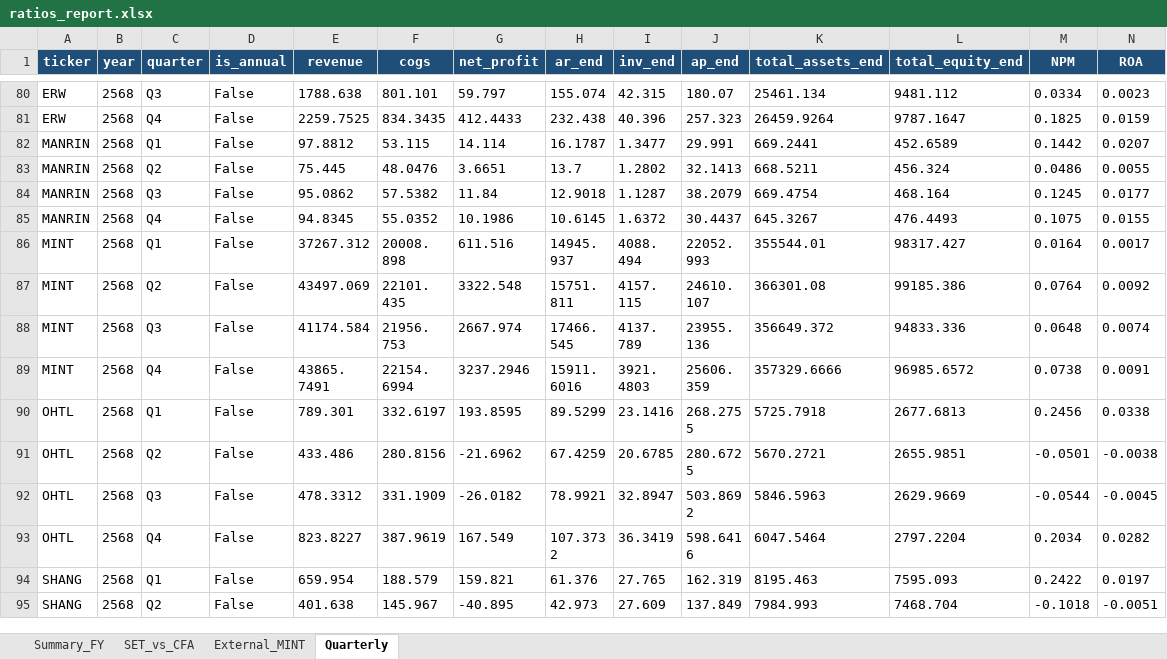
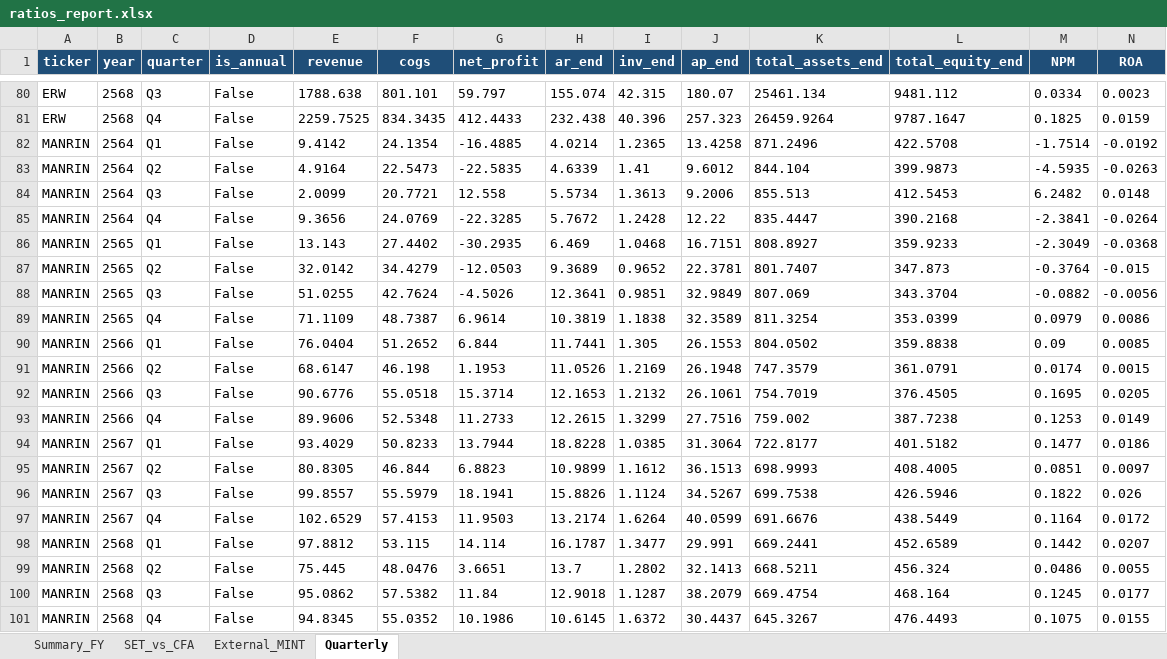
Before and after one commit to Dolopert/Budd, an Excel workbook: tour-finance/output/ratios_report.xlsx, sheet Quarterly, drawn as a sheet; only a part is shown, gaps mark what is left out; the shorter side is filled out with more unchanged rows; values as stored, in another font and other column widths than the file's, no borders; rows hold the shown columns only; the diff names each change by its address in the sheet, - before the commit and + after, or states it on an @@ line.

```diff
--- a/tour-finance/output/ratios_report.xlsx (sheet Quarterly)
+++ b/tour-finance/output/ratios_report.xlsx (sheet Quarterly)
+row 82: MANRIN | 2564 | Q1 | False | 9.4142 | 24.1354 | -16.4885 | 4.0214 | 1.2365 | 13.4258 | 871.2496 | 422.5708 | -1.7514 | -0.0192
+row 83: MANRIN | 2564 | Q2 | False | 4.9164 | 22.5473 | -22.5835 | 4.6339 | 1.41 | 9.6012 | 844.104 | 399.9873 | -4.5935 | -0.0263
+row 84: MANRIN | 2564 | Q3 | False | 2.0099 | 20.7721 | 12.558 | 5.5734 | 1.3613 | 9.2006 | 855.513 | 412.5453 | 6.2482 | 0.0148
+row 85: MANRIN | 2564 | Q4 | False | 9.3656 | 24.0769 | -22.3285 | 5.7672 | 1.2428 | 12.22 | 835.4447 | 390.2168 | -2.3841 | -0.0264
+row 86: MANRIN | 2565 | Q1 | False | 13.143 | 27.4402 | -30.2935 | 6.469 | 1.0468 | 16.7151 | 808.8927 | 359.9233 | -2.3049 | -0.0368
+row 87: MANRIN | 2565 | Q2 | False | 32.0142 | 34.4279 | -12.0503 | 9.3689 | 0.9652 | 22.3781 | 801.7407 | 347.873 | -0.3764 | -0.015
+row 88: MANRIN | 2565 | Q3 | False | 51.0255 | 42.7624 | -4.5026 | 12.3641 | 0.9851 | 32.9849 | 807.069 | 343.3704 | -0.0882 | -0.0056
+row 89: MANRIN | 2565 | Q4 | False | 71.1109 | 48.7387 | 6.9614 | 10.3819 | 1.1838 | 32.3589 | 811.3254 | 353.0399 | 0.0979 | 0.0086
+row 90: MANRIN | 2566 | Q1 | False | 76.0404 | 51.2652 | 6.844 | 11.7441 | 1.305 | 26.1553 | 804.0502 | 359.8838 | 0.09 | 0.0085
+row 91: MANRIN | 2566 | Q2 | False | 68.6147 | 46.198 | 1.1953 | 11.0526 | 1.2169 | 26.1948 | 747.3579 | 361.0791 | 0.0174 | 0.0015
+row 92: MANRIN | 2566 | Q3 | False | 90.6776 | 55.0518 | 15.3714 | 12.1653 | 1.2132 | 26.1061 | 754.7019 | 376.4505 | 0.1695 | 0.0205
+row 93: MANRIN | 2566 | Q4 | False | 89.9606 | 52.5348 | 11.2733 | 12.2615 | 1.3299 | 27.7516 | 759.002 | 387.7238 | 0.1253 | 0.0149
+row 94: MANRIN | 2567 | Q1 | False | 93.4029 | 50.8233 | 13.7944 | 18.8228 | 1.0385 | 31.3064 | 722.8177 | 401.5182 | 0.1477 | 0.0186
+row 95: MANRIN | 2567 | Q2 | False | 80.8305 | 46.844 | 6.8823 | 10.9899 | 1.1612 | 36.1513 | 698.9993 | 408.4005 | 0.0851 | 0.0097
+row 96: MANRIN | 2567 | Q3 | False | 99.8557 | 55.5979 | 18.1941 | 15.8826 | 1.1124 | 34.5267 | 699.7538 | 426.5946 | 0.1822 | 0.026
+row 97: MANRIN | 2567 | Q4 | False | 102.6529 | 57.4153 | 11.9503 | 13.2174 | 1.6264 | 40.0599 | 691.6676 | 438.5449 | 0.1164 | 0.0172
```
Also changed, not shown: tour-finance/output/ASIA_quarterly_linked.xlsx, tour-finance/output/ERW_quarterly_linked.xlsx, 31 other files.
